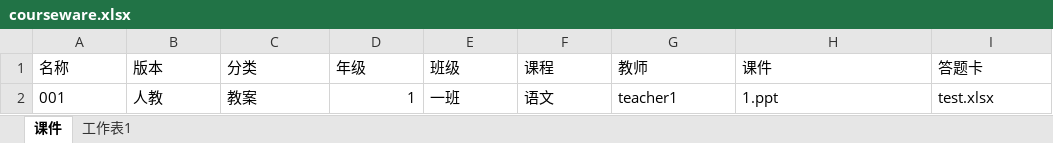
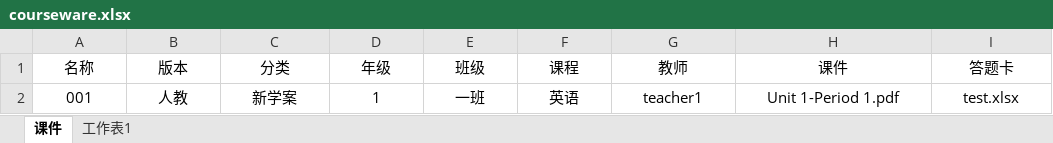
Before and after one commit to fishmacs/yhbbg, an Excel workbook: bookbag/testing/data/courseware.xlsx, sheet 课件, drawn as a sheet; values as stored, in another font and other column widths than the file's, no borders; the diff names each change by its address in the sheet, - before the commit and + after, or states it on an @@ line.

```diff
--- a/bookbag/testing/data/courseware.xlsx (sheet 课件)
+++ b/bookbag/testing/data/courseware.xlsx (sheet 课件)
-A1:I1 alignment: left
+A1:I1 alignment: center
-A2:C2 alignment: left
+A2:C2 alignment: center
-C2 (分类): 教案
+C2 (分类): 新学案
-D2 alignment: right
+D2 alignment: center
-E2:I2 alignment: left
+E2:I2 alignment: center
-F2 (课程): 语文
+F2 (课程): 英语
-H2 (课件): 1.ppt
+H2 (课件): Unit 1-Period 1.pdf
```
Also changed, not shown: bookbag/testing/data/test.xlsx, 5 other files.
